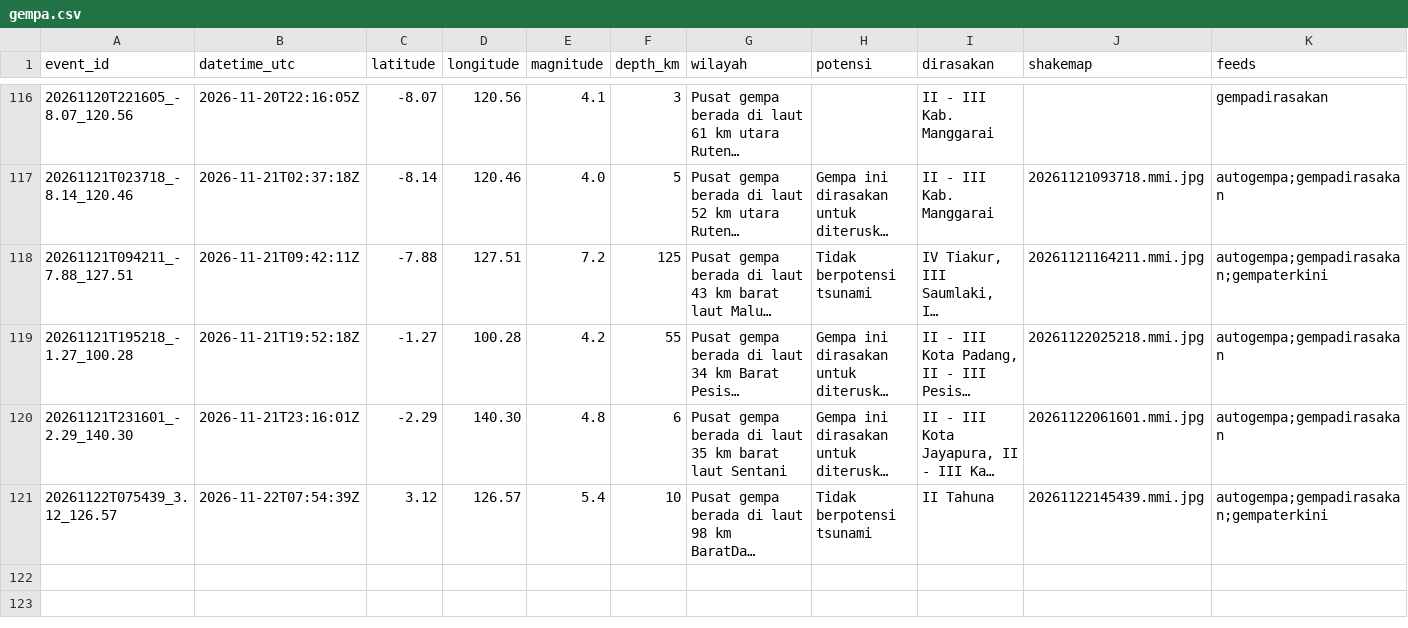
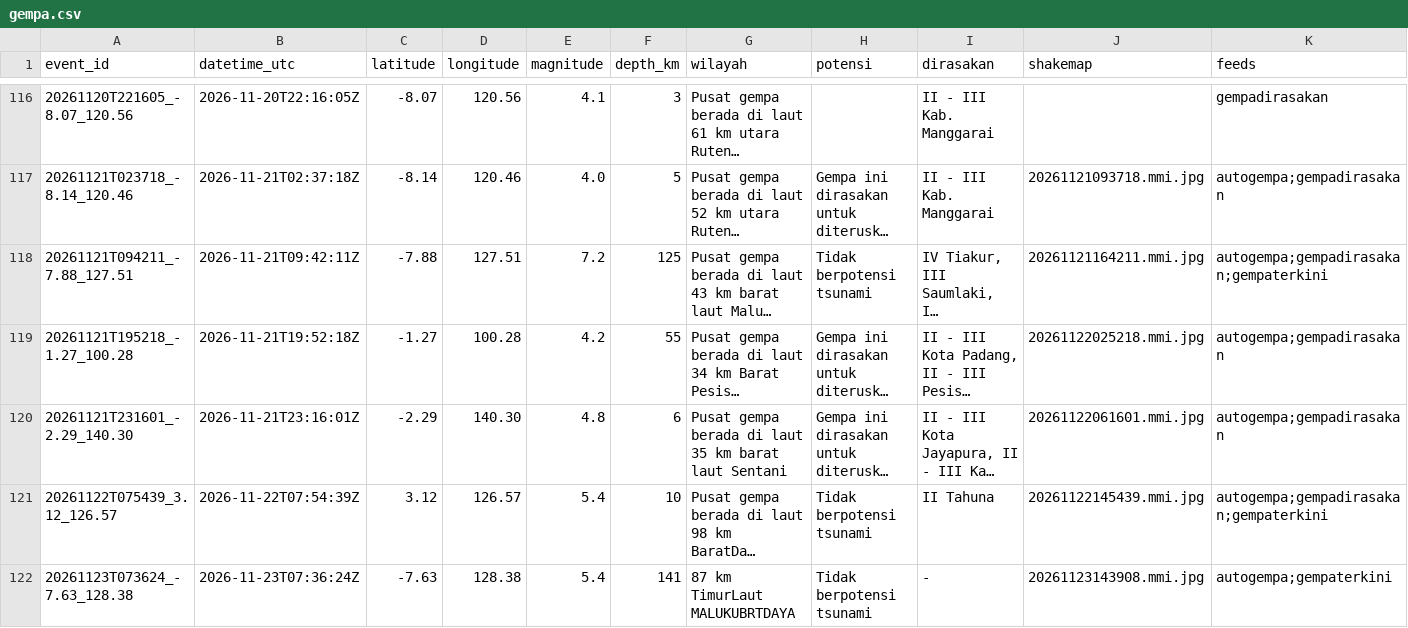
Before and after one commit to SulthanAndyno/quakelog, a CSV file: data/gempa.csv, drawn as a sheet; only a part is shown, gaps mark what is left out; long unchanged cells end in …; rows hold the shown columns only; the diff names each change by its address in the sheet, - before the commit and + after, or states it on an @@ line.

```diff
--- a/data/gempa.csv
+++ b/data/gempa.csv
+row 122: 20261123T073624_-7.63_128.38 | 2026-11-23T07:36:24Z | -7.63 | 128.38 | 5.4 | 141 | 87 km TimurLaut MALUKUBRTDAYA | Tidak berpotensi tsunami | - | 20261123143908.mmi.jpg | autogempa;gempaterkini
```
Also changed, not shown: 3 other files.
